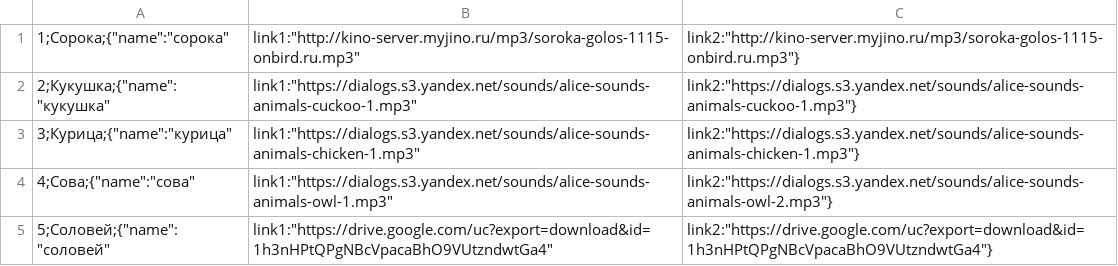
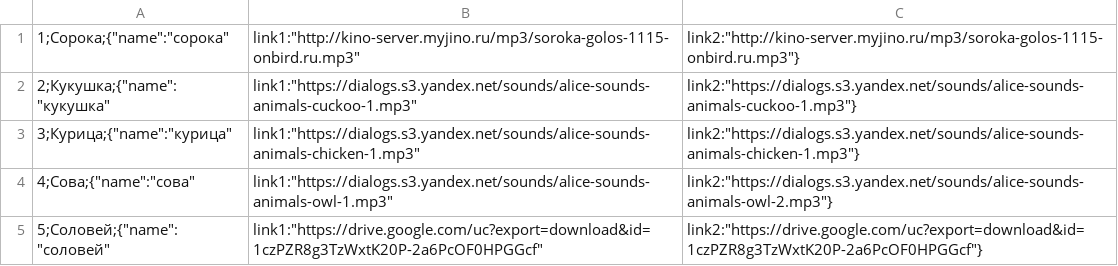
Before and after one commit to demonolock/birdsong, a CSV file: src/birds.csv, drawn as a sheet.

```diff
--- a/src/birds.csv
+++ b/src/birds.csv
@@ -4,2 +4,2 @@
 4;Сова;{"name":"сова","link1":"https://dialogs.s3.yandex.net/sounds/alice-sounds-animals-owl-1.mp3","link2":"https://dialogs.s3.yandex.net/sounds/alice-sounds-animals-owl-2.mp3"}
-5;Соловей;{"name":"соловей","link1":"https://drive.google.com/uc?export=download&id=1h3nHPtQPgNBcVpacaBhO9VUtzndwtGa4","link2":"https://drive.google.com/uc?export=download&id=1h3nHPtQPgNBcVpacaBhO9VUtzndwtGa4"}
+5;Соловей;{"name":"соловей","link1":"https://drive.google.com/uc?export=download&id=1czPZR8g3TzWxtK20P-2a6PcOF0HPGGcf","link2":"https://drive.google.com/uc?export=download&id=1czPZR8g3TzWxtK20P-2a6PcOF0HPGGcf"}
```
Also changed, not shown: 1 other file.
